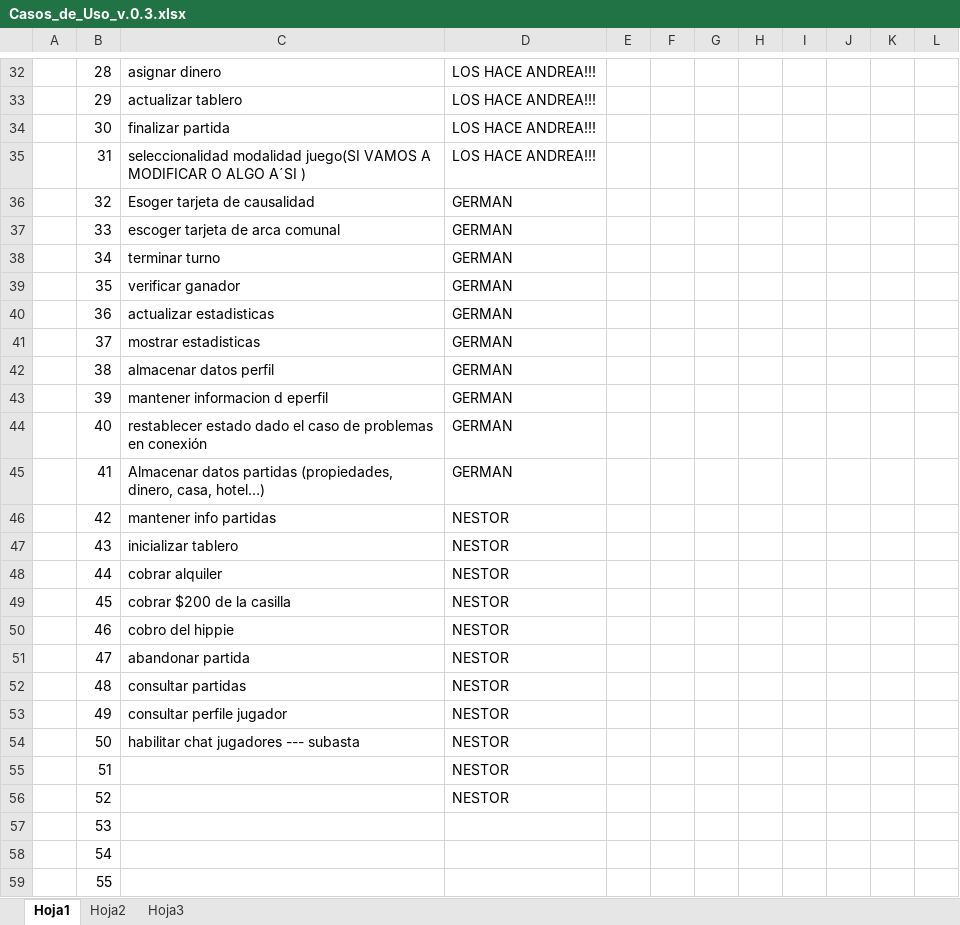
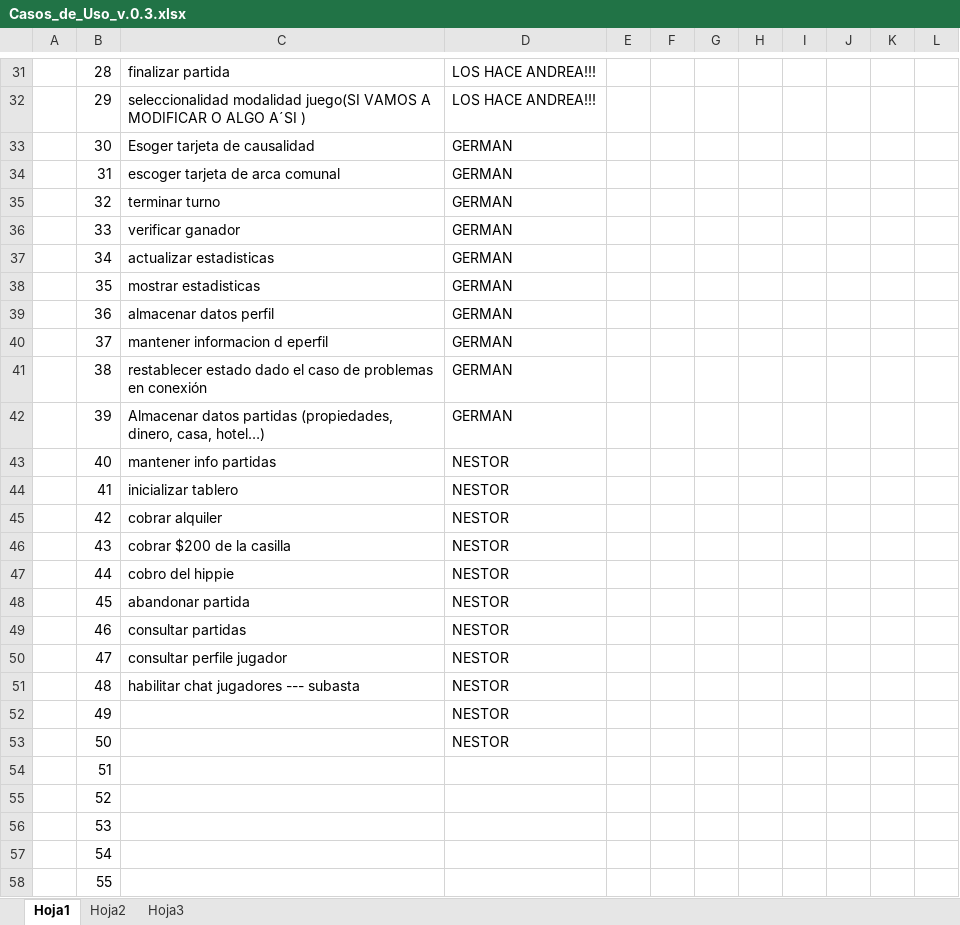
Before and after one commit to doomer4646/alimnova, an Excel workbook: ANEXOS/Casos_de_Uso_v.0.3.xlsx, sheet Hoja1, drawn as a sheet; only a part is shown, gaps mark what is left out; values as stored, in another font and other column widths than the file's, no cell formats; addresses are those after the commit; the diff covers the shown part only; the diff names each change by its address in the sheet, - before the commit and + after, or states it on an @@ line.

```diff
--- a/ANEXOS/Casos_de_Uso_v.0.3.xlsx (sheet Hoja1)
+++ b/ANEXOS/Casos_de_Uso_v.0.3.xlsx (sheet Hoja1)
-C31: asignar dinero
+C31: finalizar partida
-C32: actualizar tablero
+C32: seleccionalidad modalidad juego(SI VAMOS A MODIFICAR O ALGO A´SI )
-C33: finalizar partida
+C33: Esoger tarjeta de causalidad
-D33:D34: LOS HACE ANDREA!!!
+D33:D34: GERMAN
-C34: seleccionalidad modalidad juego(SI VAMOS A MODIFICAR O ALGO A´SI )
+C34: escoger tarjeta de arca comunal
-C35: Esoger tarjeta de causalidad
+C35: terminar turno
-C36: escoger tarjeta de arca comunal
+C36: verificar ganador
-C37: terminar turno
+C37: actualizar estadisticas
-C38: verificar ganador
+C38: mostrar estadisticas
-C39: actualizar estadisticas
+C39: almacenar datos perfil
-C40: mostrar estadisticas
+C40: mantener informacion d eperfil
-C41: almacenar datos perfil
+C41: restablecer estado dado el caso de problemas en conexión
-C42: mantener informacion d eperfil
+C42: Almacenar datos partidas (propiedades, dinero, casa, hotel…)
-C43: restablecer estado dado el caso de problemas en conexión
+C43: mantener info partidas
-D43:D44: GERMAN
+D43:D44: NESTOR
-C44: Almacenar datos partidas (propiedades, dinero, casa, hotel…)
+C44: inicializar tablero
-C45: mantener info partidas
+C45: cobrar alquiler
-C46: inicializar tablero
+C46: cobrar $200 de la casilla
-C47: cobrar alquiler
+C47: cobro del hippie
-C48: cobrar $200 de la casilla
+C48: abandonar partida
-C49: cobro del hippie
+C49: consultar partidas
-C50: abandonar partida
+C50: consultar perfile jugador
-C51: consultar partidas
+C51: habilitar chat jugadores --- subasta
-C52: consultar perfile jugador
+C52: (empty)
-C53: habilitar chat jugadores --- subasta
+C53: (empty)
-D54:D55: NESTOR
+D54:D55: (empty)
```
Also changed, not shown: 1 removed row and 32 edited cells elsewhere in this sheet, cell formats, 2 other files.
